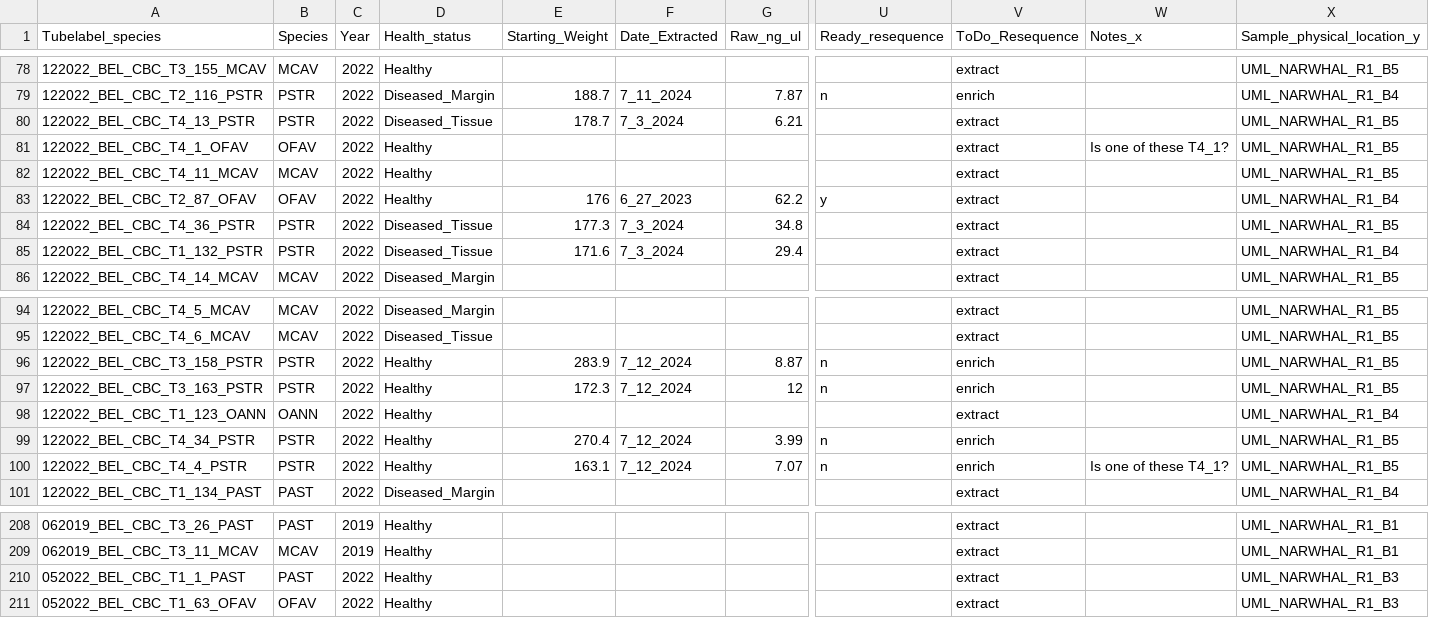
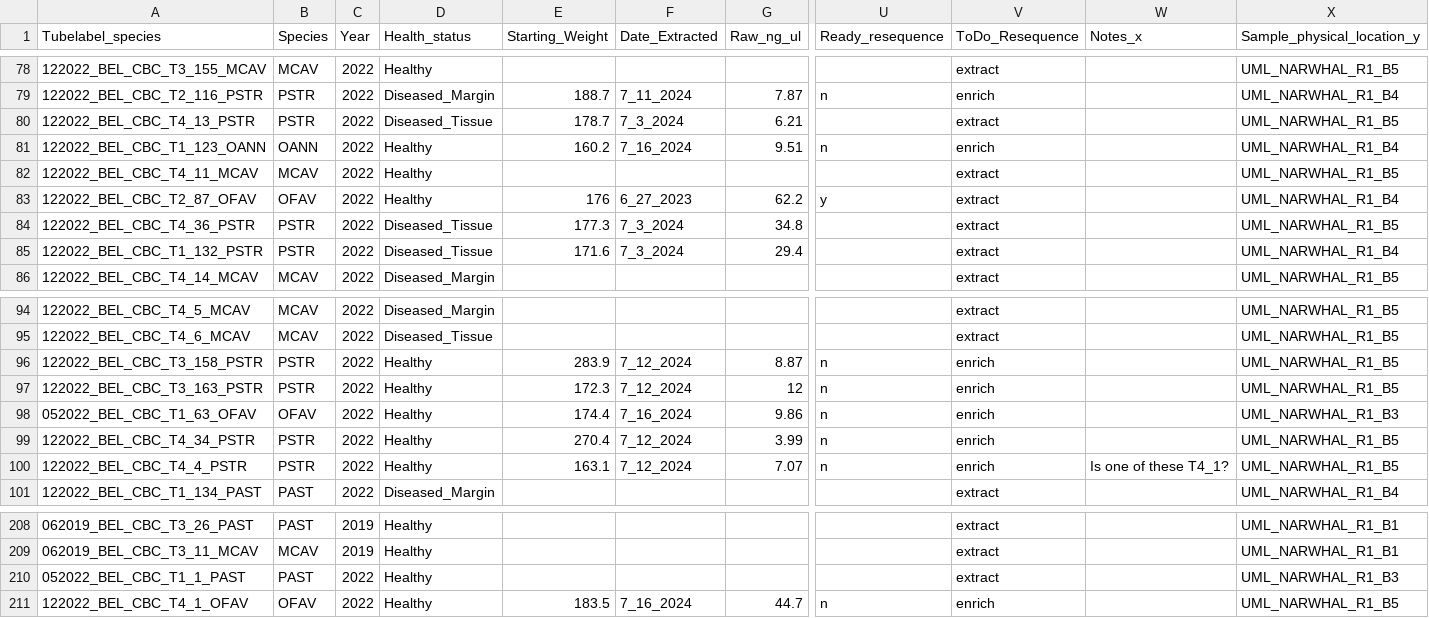
Before and after one commit to brookewicz/LabNotebook, a CSV file: 2019_2022_resequencing/resequence_combined.csv, drawn as a sheet; only a part is shown, gaps mark what is left out; removed rows and columns are numbered as before the commit, all else as after; rows hold the shown columns only; the diff names each change by its address in the sheet, - before the commit and + after, or states it on an @@ line.

Commit message:
add 7_16 extraction concentrations
last healthy oann

```diff
--- a/2019_2022_resequencing/resequence_combined.csv
+++ b/2019_2022_resequencing/resequence_combined.csv
-row 81: 122022_BEL_CBC_T4_1_OFAV | OFAV | 2022 | Healthy |  |  |  |  | extract | Is one of these T4_1? | UML_NARWHAL_R1_B5
+row 81: 122022_BEL_CBC_T1_123_OANN | OANN | 2022 | Healthy | 160.2 | 7_16_2024 | 9.51 | n | enrich |  | UML_NARWHAL_R1_B4
-row 98: 122022_BEL_CBC_T1_123_OANN | OANN | 2022 | Healthy |  |  |  |  | extract |  | UML_NARWHAL_R1_B4
+row 98: 052022_BEL_CBC_T1_63_OFAV | OFAV | 2022 | Healthy | 174.4 | 7_16_2024 | 9.86 | n | enrich |  | UML_NARWHAL_R1_B3
-row 211: 052022_BEL_CBC_T1_63_OFAV | OFAV | 2022 | Healthy |  |  |  |  | extract |  | UML_NARWHAL_R1_B3
+row 211: 122022_BEL_CBC_T4_1_OFAV | OFAV | 2022 | Healthy | 183.5 | 7_16_2024 | 44.7 | n | enrich |  | UML_NARWHAL_R1_B5
```
